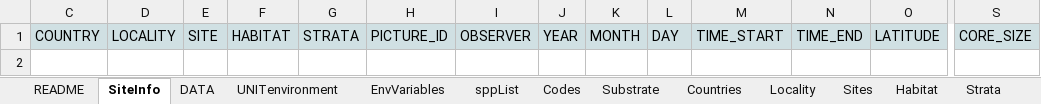
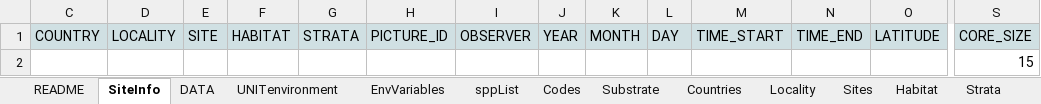
Before and after one commit to diodon/P2P-templates, an Excel workbook: SB_DataSheet_longformat_v1.3.xlsx, sheet SiteInfo, drawn as a sheet; only a part is shown, gaps mark what is left out; values as stored, in another font and other column widths than the file's, no borders; charts and pictures not drawn; rows hold the shown columns only; the diff names each change by its address in the sheet, - before the commit and + after, or states it on an @@ line.

```diff
--- a/SB_DataSheet_longformat_v1.3.xlsx (sheet SiteInfo)
+++ b/SB_DataSheet_longformat_v1.3.xlsx (sheet SiteInfo)
+row 2:  |  |  |  |  |  |  |  |  |  |  |  |  | 15
```
Also changed, not shown: sheet UNITenvironment, sheet Sites, sheet Locality.
